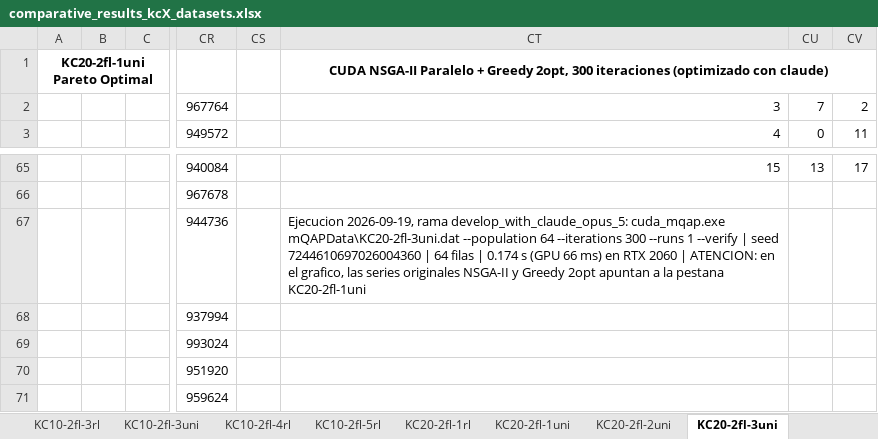
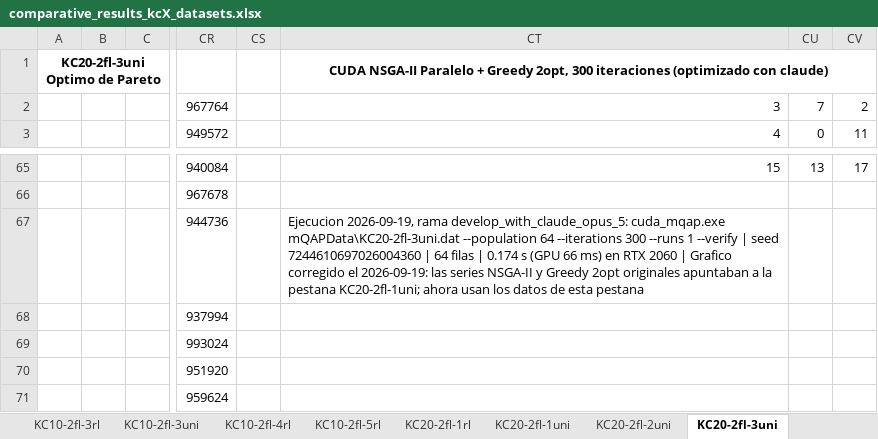
Before and after one commit to apupiales/cuda_mqap, an Excel workbook: comparative_results_kcX_datasets.xlsx, sheet KC20-2fl-3uni, drawn as a sheet; only a part is shown, gaps mark what is left out; values as stored, in another font and other column widths than the file's, no borders; charts and pictures not drawn; the diff names each change by its address in the sheet, - before the commit and + after, or states it on an @@ line.

```diff
--- a/comparative_results_kcX_datasets.xlsx (sheet KC20-2fl-3uni)
+++ b/comparative_results_kcX_datasets.xlsx (sheet KC20-2fl-3uni)
-A1: KC20-2fl-1uni Pareto Optimal
+A1: KC20-2fl-3uni Optimo de Pareto
-CT67: …2060 | ATENCION: en el grafico, las series originales NSGA-II y Greedy 2opt apuntan a la pestana KC20-2fl-1uni
+CT67: …2060 | Grafico corregido el 2026-09-19: las series NSGA-II y Greedy 2opt originales apuntaban a la pestana KC20-2fl-1uni; ahora usan los datos de esta pestana
```
Also changed, not shown: sheet KC20-2fl-1rl, charts or pictures.
